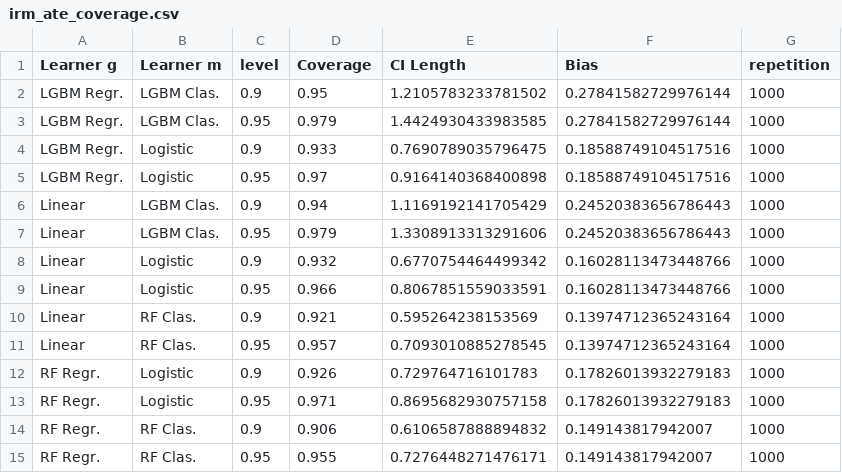
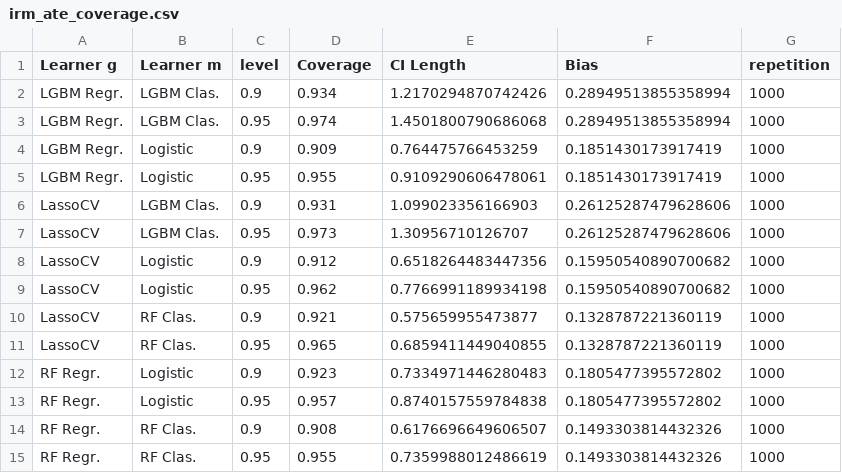
Before and after one commit to DoubleML/doubleml-coverage, a CSV file: results/irm/irm_ate_coverage.csv, drawn as a sheet.

```diff
--- a/results/irm/irm_ate_coverage.csv
+++ b/results/irm/irm_ate_coverage.csv
@@ -1,15 +1,15 @@
 Learner g,Learner m,level,Coverage,CI Length,Bias,repetition
-LGBM Regr.,LGBM Clas.,0.9,0.95,1.2105783233781502,0.27841582729976144,1000
-LGBM Regr.,LGBM Clas.,0.95,0.979,1.4424930433983585,0.27841582729976144,1000
-LGBM Regr.,Logistic,0.9,0.933,0.7690789035796475,0.18588749104517516,1000
-LGBM Regr.,Logistic,0.95,0.97,0.9164140368400898,0.18588749104517516,1000
-Linear,LGBM Clas.,0.9,0.94,1.1169192141705429,0.24520383656786443,1000
-Linear,LGBM Clas.,0.95,0.979,1.3308913313291606,0.24520383656786443,1000
-Linear,Logistic,0.9,0.932,0.6770754464499342,0.16028113473448766,1000
-Linear,Logistic,0.95,0.966,0.8067851559033591,0.16028113473448766,1000
-Linear,RF Clas.,0.9,0.921,0.595264238153569,0.13974712365243164,1000
-Linear,RF Clas.,0.95,0.957,0.7093010885278545,0.13974712365243164,1000
-RF Regr.,Logistic,0.9,0.926,0.729764716101783,0.17826013932279183,1000
-RF Regr.,Logistic,0.95,0.971,0.8695682930757158,0.17826013932279183,1000
-RF Regr.,RF Clas.,0.9,0.906,0.6106587888894832,0.149143817942007,1000
-RF Regr.,RF Clas.,0.95,0.955,0.7276448271476171,0.149143817942007,1000
+LGBM Regr.,LGBM Clas.,0.9,0.934,1.2170294870742426,0.28949513855358994,1000
+LGBM Regr.,LGBM Clas.,0.95,0.974,1.4501800790686068,0.28949513855358994,1000
+LGBM Regr.,Logistic,0.9,0.909,0.764475766453259,0.1851430173917419,1000
+LGBM Regr.,Logistic,0.95,0.955,0.9109290606478061,0.1851430173917419,1000
+LassoCV,LGBM Clas.,0.9,0.931,1.099023356166903,0.26125287479628606,1000
+LassoCV,LGBM Clas.,0.95,0.973,1.30956710126707,0.26125287479628606,1000
+LassoCV,Logistic,0.9,0.912,0.6518264483447356,0.15950540890700682,1000
+LassoCV,Logistic,0.95,0.962,0.7766991189934198,0.15950540890700682,1000
+LassoCV,RF Clas.,0.9,0.921,0.575659955473877,0.1328787221360119,1000
+LassoCV,RF Clas.,0.95,0.965,0.6859411449040855,0.1328787221360119,1000
+RF Regr.,Logistic,0.9,0.923,0.7334971446280483,0.1805477395572802,1000
+RF Regr.,Logistic,0.95,0.957,0.8740157559784838,0.1805477395572802,1000
+RF Regr.,RF Clas.,0.9,0.908,0.6176696649606507,0.1493303814432326,1000
+RF Regr.,RF Clas.,0.95,0.955,0.7359988012486619,0.1493303814432326,1000
```
Also changed, not shown: results/irm/irm_atte_coverage.csv, 4 other files.
